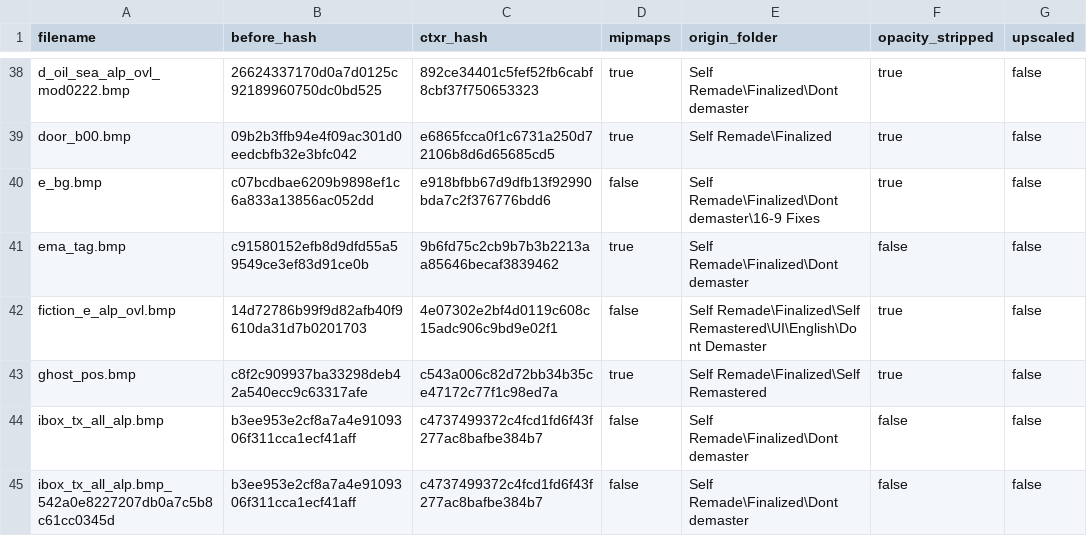
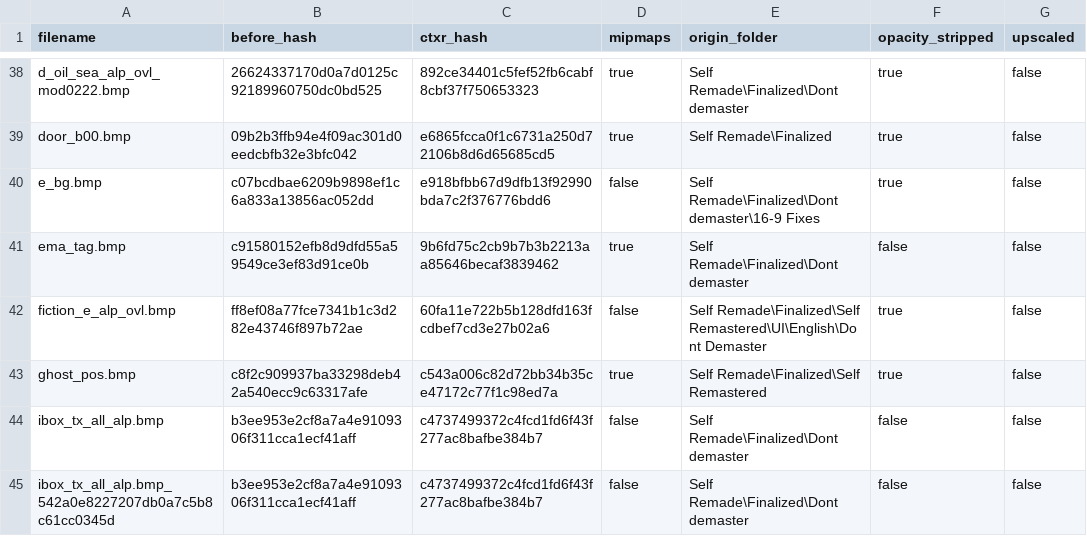
Before and after one commit to ShizCalev/MGS2-Community-Bugfix-Compilation, a CSV file: Texture Fixes/Staging/textures/flatlist/ovr_stm/ovr_eu/_win/conversion_hashes.csv, drawn as a sheet; only a part is shown, gaps mark what is left out.

```diff
--- a/Texture Fixes/Staging/textures/flatlist/ovr_stm/ovr_eu/_win/conversion_hashes.csv
+++ b/Texture Fixes/Staging/textures/flatlist/ovr_stm/ovr_eu/_win/conversion_hashes.csv
@@ -41,3 +41,3 @@ e_bg.bmp,c07bcdbae6209b9898ef1c6a833a13856ac052dd,e918bfbb67d9dfb13f92990bda7c2f
 ema_tag.bmp,c91580152efb8d9dfd55a59549ce3ef83d91ce0b,9b6fd75c2cb9b7b3b2213aa85646becaf3839462,true,Self Remade\Finalized\Dont demaster,false,false
-fiction_e_alp_ovl.bmp,14d72786b99f9d82afb40f9610da31d7b0201703,4e07302e2bf4d0119c608c15adc906c9bd9e02f1,false,Self Remade\Finalized\Self Remastered\UI\English\Dont Demaster,true,false
+fiction_e_alp_ovl.bmp,ff8ef08a77fce7341b1c3d282e43746f897b72ae,60fa11e722b5b128dfd163fcdbef7cd3e27b02a6,false,Self Remade\Finalized\Self Remastered\UI\English\Dont Demaster,true,false
 ghost_pos.bmp,c8f2c909937ba33298deb42a540ecc9c63317afe,c543a006c82d72bb34b35ce47172c77f1c98ed7a,true,Self Remade\Finalized\Self Remastered,true,false
```
Also changed, not shown: self_remade_modified_dates.csv, 5 other files.
